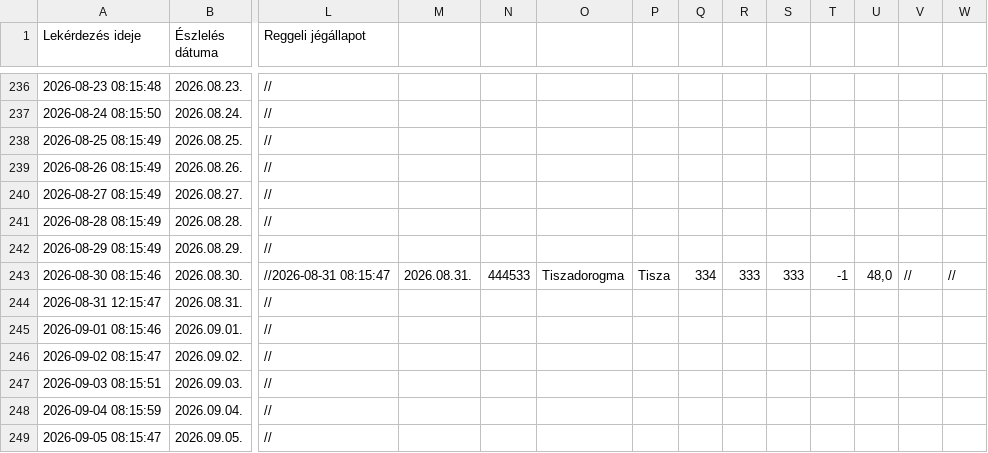
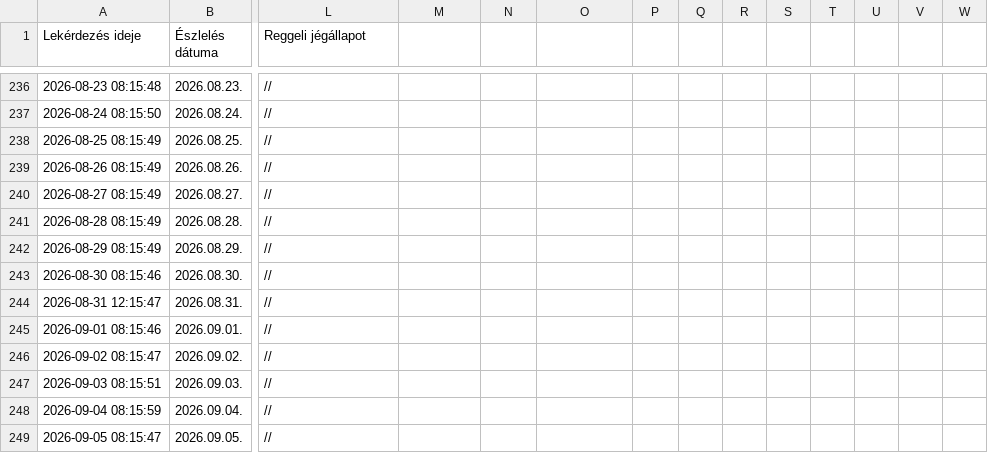
Before and after one commit to vsomosi/tisza_scraper, a CSV file: tiszadorogma_adatok.csv, drawn as a sheet; only a part is shown, gaps mark what is left out; the diff names each change by its address in the sheet, - before the commit and + after, or states it on an @@ line.

Commit message:
Update tiszadorogma_adatok.csv

```diff
--- a/tiszadorogma_adatok.csv
+++ b/tiszadorogma_adatok.csv
-L243 (Reggeli jégállapot): //2026-08-31 08:15:47
+L243 (Reggeli jégállapot): //
-M243: 2026.08.31.
+M243: (empty)
-N243: 444533
+N243: (empty)
-O243: Tiszadorogma
+O243: (empty)
-P243: Tisza
+P243: (empty)
-Q243: 334
+Q243: (empty)
-R243: 333
+R243: (empty)
-S243: 333
+S243: (empty)
-T243: -1
+T243: (empty)
-U243: 48,0
+U243: (empty)
-V243: //
+V243: (empty)
-W243: //
+W243: (empty)
```
